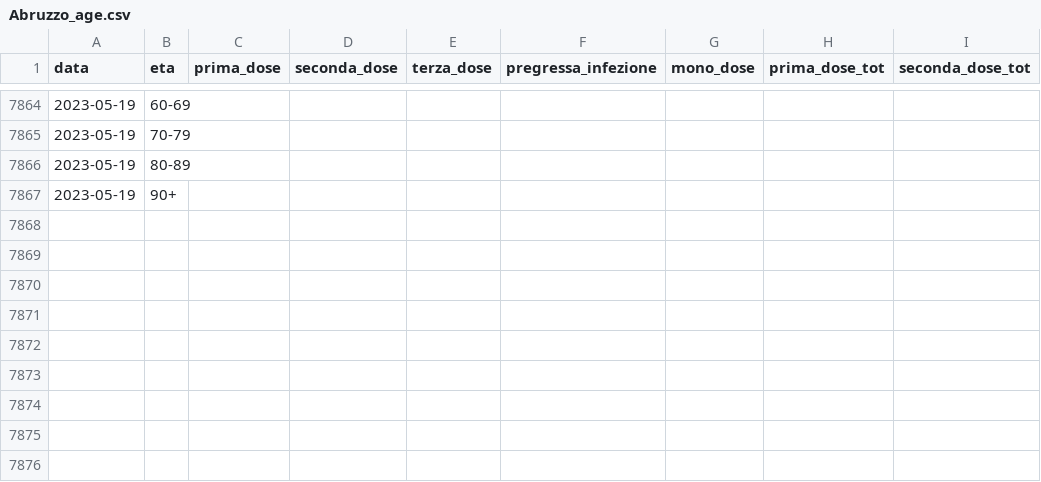
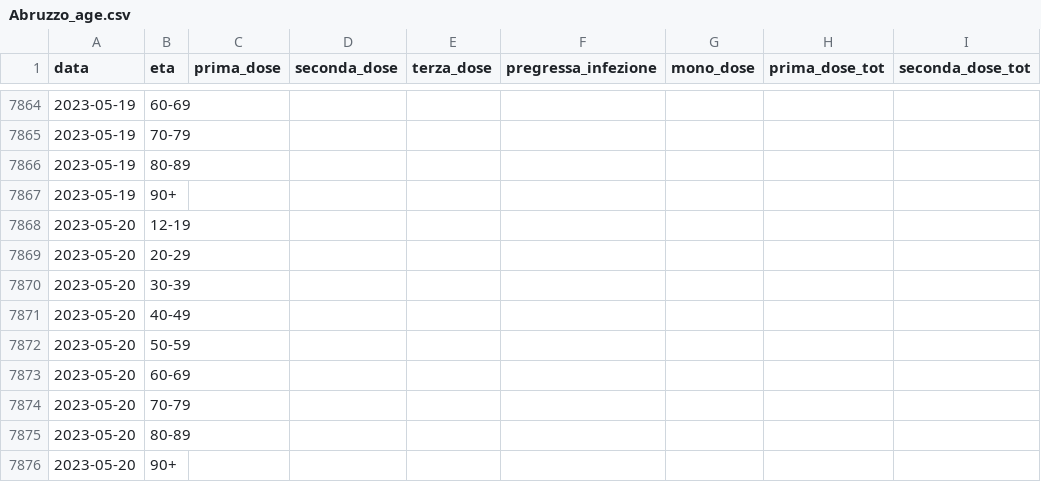
Before and after one commit to nicoparo/epiMOX_data, a CSV file: data/vaccini_regioni/Abruzzo_age.csv, drawn as a sheet; only a part is shown, gaps mark what is left out; the diff names each change by its address in the sheet, - before the commit and + after, or states it on an @@ line.

```diff
--- a/data/vaccini_regioni/Abruzzo_age.csv
+++ b/data/vaccini_regioni/Abruzzo_age.csv
+row 7868: 2023-05-20 | 12-19
+row 7869: 2023-05-20 | 20-29
+row 7870: 2023-05-20 | 30-39
+row 7871: 2023-05-20 | 40-49
+row 7872: 2023-05-20 | 50-59
+row 7873: 2023-05-20 | 60-69
+row 7874: 2023-05-20 | 70-79
+row 7875: 2023-05-20 | 80-89
+row 7876: 2023-05-20 | 90+
```
Also changed, not shown: data/vaccines_age.csv, data/vaccini_regioni/Calabria.csv, 20 other files.
